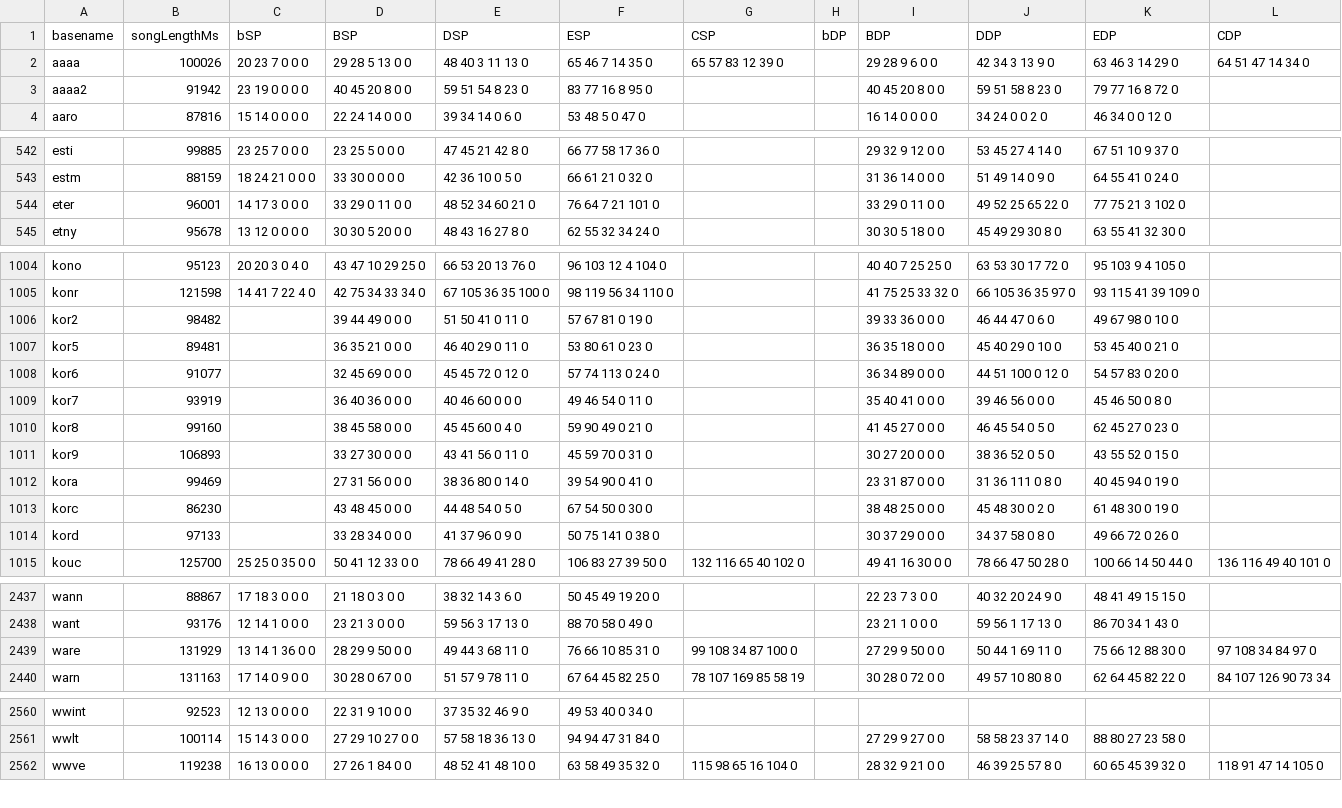
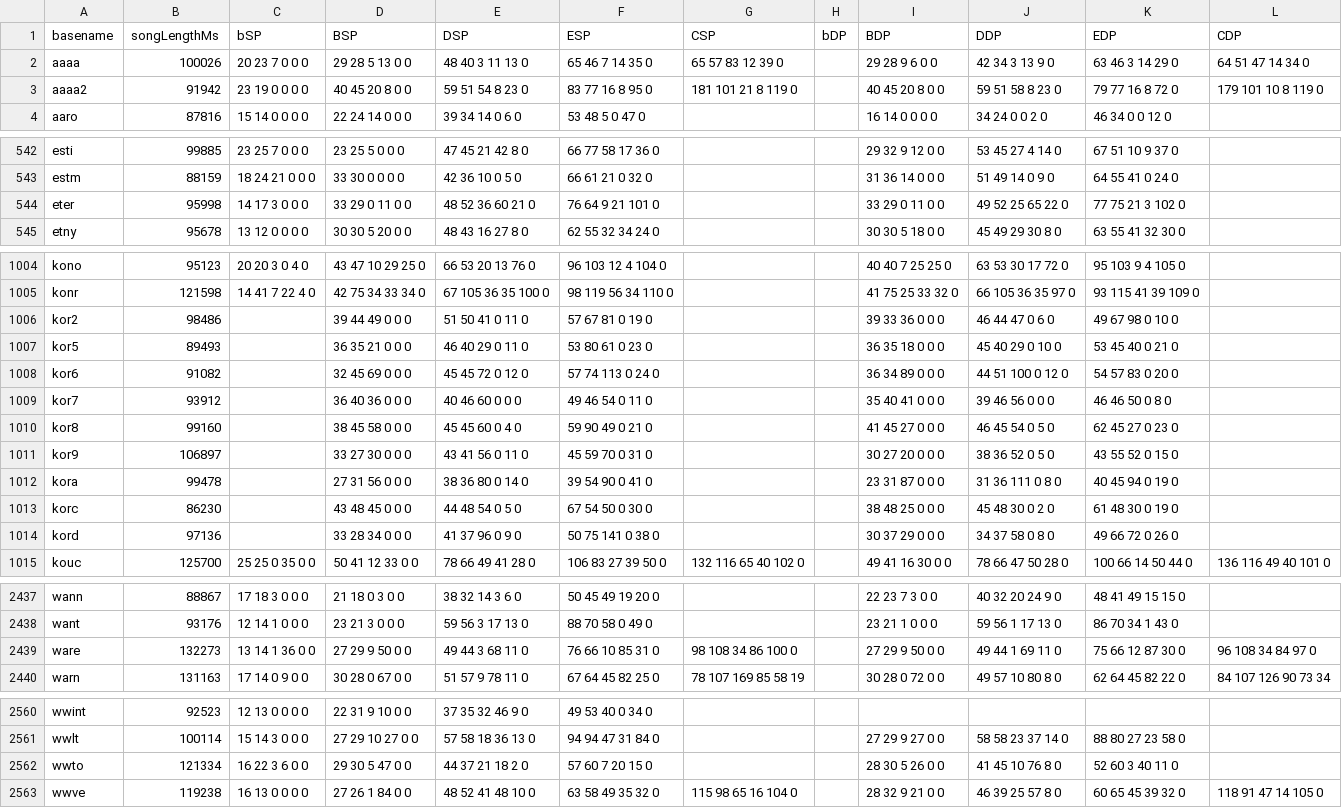
Before and after one commit to aznguymp4/DDR-jackets, a CSV file: calcGrooveRadar/values.csv, drawn as a sheet; only a part is shown, gaps mark what is left out; the diff covers the shown part only.

```diff
--- a/calcGrooveRadar/values.csv
+++ b/calcGrooveRadar/values.csv
@@ -2,3 +2,3 @@ basename,songLengthMs,bSP,BSP,DSP,ESP,CSP,bDP,BDP,DDP,EDP,CDP
 aaaa,100026,20 23 7 0 0 0,29 28 5 13 0 0,48 40 3 11 13 0,65 46 7 14 35 0,65 57 83 12 39 0,,29 28 9 6 0 0,42 34 3 13 9 0,63 46 3 14 29 0,64 51 47 14 34 0
-aaaa2,91942,23 19 0 0 0 0,40 45 20 8 0 0,59 51 54 8 23 0,83 77 16 8 95 0,,,40 45 20 8 0 0,59 51 58 8 23 0,79 77 16 8 72 0,
+aaaa2,91942,23 19 0 0 0 0,40 45 20 8 0 0,59 51 54 8 23 0,83 77 16 8 95 0,181 101 21 8 119 0,,40 45 20 8 0 0,59 51 58 8 23 0,79 77 16 8 72 0,179 101 10 8 119 0
 aaro,87816,15 14 0 0 0 0,22 24 14 0 0 0,39 34 14 0 6 0,53 48 5 0 47 0,,,16 14 0 0 0 0,34 24 0 0 2 0,46 34 0 0 12 0,
@@ -543,3 +543,3 @@ esti,99885,23 25 7 0 0 0,23 25 5 0 0 0,47 45 21 42 8 0,66 77 58 17 36 0,,,29 32
 estm,88159,18 24 21 0 0 0,33 30 0 0 0 0,42 36 10 0 5 0,66 61 21 0 32 0,,,31 36 14 0 0 0,51 49 14 0 9 0,64 55 41 0 24 0,
-eter,96001,14 17 3 0 0 0,33 29 0 11 0 0,48 52 34 60 21 0,76 64 7 21 101 0,,,33 29 0 11 0 0,49 52 25 65 22 0,77 75 21 3 102 0,
+eter,95998,14 17 3 0 0 0,33 29 0 11 0 0,48 52 36 60 21 0,76 64 9 21 101 0,,,33 29 0 11 0 0,49 52 25 65 22 0,77 75 21 3 102 0,
 etny,95678,13 12 0 0 0 0,30 30 5 20 0 0,48 43 16 27 8 0,62 55 32 34 24 0,,,30 30 5 18 0 0,45 49 29 30 8 0,63 55 41 32 30 0,
@@ -1005,11 +1005,11 @@ kono,95123,20 20 3 0 4 0,43 47 10 29 25 0,66 53 20 13 76 0,96 103 12 4 104 0,,,4
 konr,121598,14 41 7 22 4 0,42 75 34 33 34 0,67 105 36 35 100 0,98 119 56 34 110 0,,,41 75 25 33 32 0,66 105 36 35 97 0,93 115 41 39 109 0,
-kor2,98482,,39 44 49 0 0 0,51 50 41 0 11 0,57 67 81 0 19 0,,,39 33 36 0 0 0,46 44 47 0 6 0,49 67 98 0 10 0,
-kor5,89481,,36 35 21 0 0 0,46 40 29 0 11 0,53 80 61 0 23 0,,,36 35 18 0 0 0,45 40 29 0 10 0,53 45 40 0 21 0,
-kor6,91077,,32 45 69 0 0 0,45 45 72 0 12 0,57 74 113 0 24 0,,,36 34 89 0 0 0,44 51 100 0 12 0,54 57 83 0 20 0,
-kor7,93919,,36 40 36 0 0 0,40 46 60 0 0 0,49 46 54 0 11 0,,,35 40 41 0 0 0,39 46 56 0 0 0,45 46 50 0 8 0,
+kor2,98486,,39 44 49 0 0 0,51 50 41 0 11 0,57 67 81 0 19 0,,,39 33 36 0 0 0,46 44 47 0 6 0,49 67 98 0 10 0,
+kor5,89493,,36 35 21 0 0 0,46 40 29 0 11 0,53 80 61 0 23 0,,,36 35 18 0 0 0,45 40 29 0 10 0,53 45 40 0 21 0,
+kor6,91082,,32 45 69 0 0 0,45 45 72 0 12 0,57 74 113 0 24 0,,,36 34 89 0 0 0,44 51 100 0 12 0,54 57 83 0 20 0,
+kor7,93912,,36 40 36 0 0 0,40 46 60 0 0 0,49 46 54 0 11 0,,,35 40 41 0 0 0,39 46 56 0 0 0,46 46 50 0 8 0,
 kor8,99160,,38 45 58 0 0 0,45 45 60 0 4 0,59 90 49 0 21 0,,,41 45 27 0 0 0,46 45 54 0 5 0,62 45 27 0 23 0,
-kor9,106893,,33 27 30 0 0 0,43 41 56 0 11 0,45 59 70 0 31 0,,,30 27 20 0 0 0,38 36 52 0 5 0,43 55 52 0 15 0,
-kora,99469,,27 31 56 0 0 0,38 36 80 0 14 0,39 54 90 0 41 0,,,23 31 87 0 0 0,31 36 111 0 8 0,40 45 94 0 19 0,
+kor9,106897,,33 27 30 0 0 0,43 41 56 0 11 0,45 59 70 0 31 0,,,30 27 20 0 0 0,38 36 52 0 5 0,43 55 52 0 15 0,
+kora,99478,,27 31 56 0 0 0,38 36 80 0 14 0,39 54 90 0 41 0,,,23 31 87 0 0 0,31 36 111 0 8 0,40 45 94 0 19 0,
 korc,86230,,43 48 45 0 0 0,44 48 54 0 5 0,67 54 50 0 30 0,,,38 48 25 0 0 0,45 48 30 0 2 0,61 48 30 0 19 0,
-kord,97133,,33 28 34 0 0 0,41 37 96 0 9 0,50 75 141 0 38 0,,,30 37 29 0 0 0,34 37 58 0 8 0,49 66 72 0 26 0,
+kord,97136,,33 28 34 0 0 0,41 37 96 0 9 0,50 75 141 0 38 0,,,30 37 29 0 0 0,34 37 58 0 8 0,49 66 72 0 26 0,
 kouc,125700,25 25 0 35 0 0,50 41 12 33 0 0,78 66 49 41 28 0,106 83 27 39 50 0,132 116 65 40 102 0,,49 41 16 30 0 0,78 66 47 50 28 0,100 66 14 50 44 0,136 116 49 40 101 0
@@ -2438,3 +2438,3 @@ wann,88867,17 18 3 0 0 0,21 18 0 3 0 0,38 32 14 3 6 0,50 45 49 19 20 0,,,22 23 7
 want,93176,12 14 1 0 0 0,23 21 3 0 0 0,59 56 3 17 13 0,88 70 58 0 49 0,,,23 21 1 0 0 0,59 56 1 17 13 0,86 70 34 1 43 0,
-ware,131929,13 14 1 36 0 0,28 29 9 50 0 0,49 44 3 68 11 0,76 66 10 85 31 0,99 108 34 87 100 0,,27 29 9 50 0 0,50 44 1 69 11 0,75 66 12 88 30 0,97 108 34 84 97 0
+ware,132273,13 14 1 36 0 0,27 29 9 50 0 0,49 44 3 68 11 0,76 66 10 85 31 0,98 108 34 86 100 0,,27 29 9 50 0 0,49 44 1 69 11 0,75 66 12 87 30 0,96 108 34 84 97 0
 warn,131163,17 14 0 9 0 0,30 28 0 67 0 0,51 57 9 78 11 0,67 64 45 82 25 0,78 107 169 85 58 19,,30 28 0 72 0 0,49 57 10 80 8 0,62 64 45 82 22 0,84 107 126 90 73 34
@@ -2561,2 +2561,3 @@ wwint,92523,12 13 0 0 0 0,22 31 9 10 0 0,37 35 32 46 9 0,49 53 40 0 34 0,,,,,,
 wwlt,100114,15 14 3 0 0 0,27 29 10 27 0 0,57 58 18 36 13 0,94 94 47 31 84 0,,,27 29 9 27 0 0,58 58 23 37 14 0,88 80 27 23 58 0,
+wwto,121334,16 22 3 6 0 0,29 30 5 47 0 0,44 37 21 18 2 0,57 60 7 20 15 0,,,28 30 5 26 0 0,41 45 10 76 8 0,52 60 3 40 11 0,
 wwve,119238,16 13 0 0 0 0,27 26 1 84 0 0,48 52 41 48 10 0,63 58 49 35 32 0,115 98 65 16 104 0,,28 32 9 21 0 0,46 39 25 57 8 0,60 65 45 39 32 0,118 91 47 14 105 0
```
Also changed, not shown: 1 added row and 58 edited cells elsewhere in this file, 6 other files.
